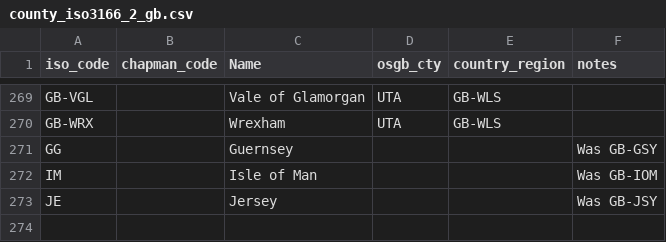
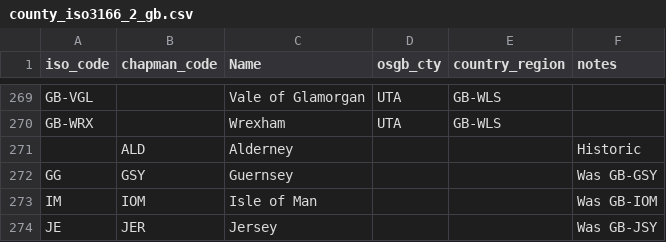
Before and after one commit to academe/UK-Postcodes, a CSV file: county_iso3166_2_gb.csv, drawn as a sheet; only a part is shown, gaps mark what is left out.

Commit message:
Added channel islands Chapman Codes

```diff
--- a/county_iso3166_2_gb.csv
+++ b/county_iso3166_2_gb.csv
@@ -270,4 +270,5 @@ GB-VGL,,Vale of Glamorgan,UTA,GB-WLS,
 GB-WRX,,Wrexham,UTA,GB-WLS,
-GG,,Guernsey,,,Was GB-GSY
-IM,,Isle of Man,,,Was GB-IOM
-JE,,Jersey,,,Was GB-JSY
+,ALD,Alderney,,,Historic
+GG,GSY,Guernsey,,,Was GB-GSY
+IM,IOM,Isle of Man,,,Was GB-IOM
+JE,JER,Jersey,,,Was GB-JSY
```
